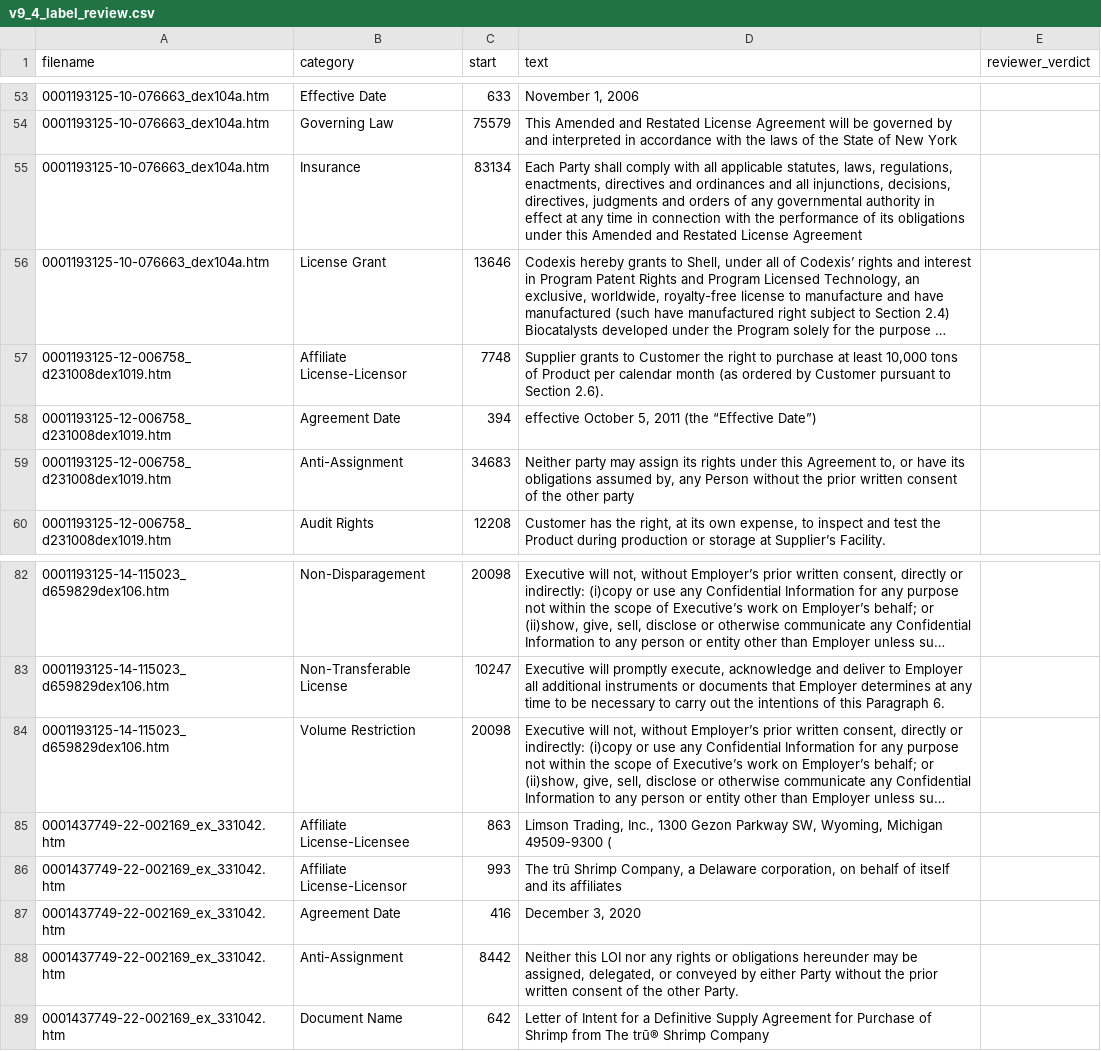
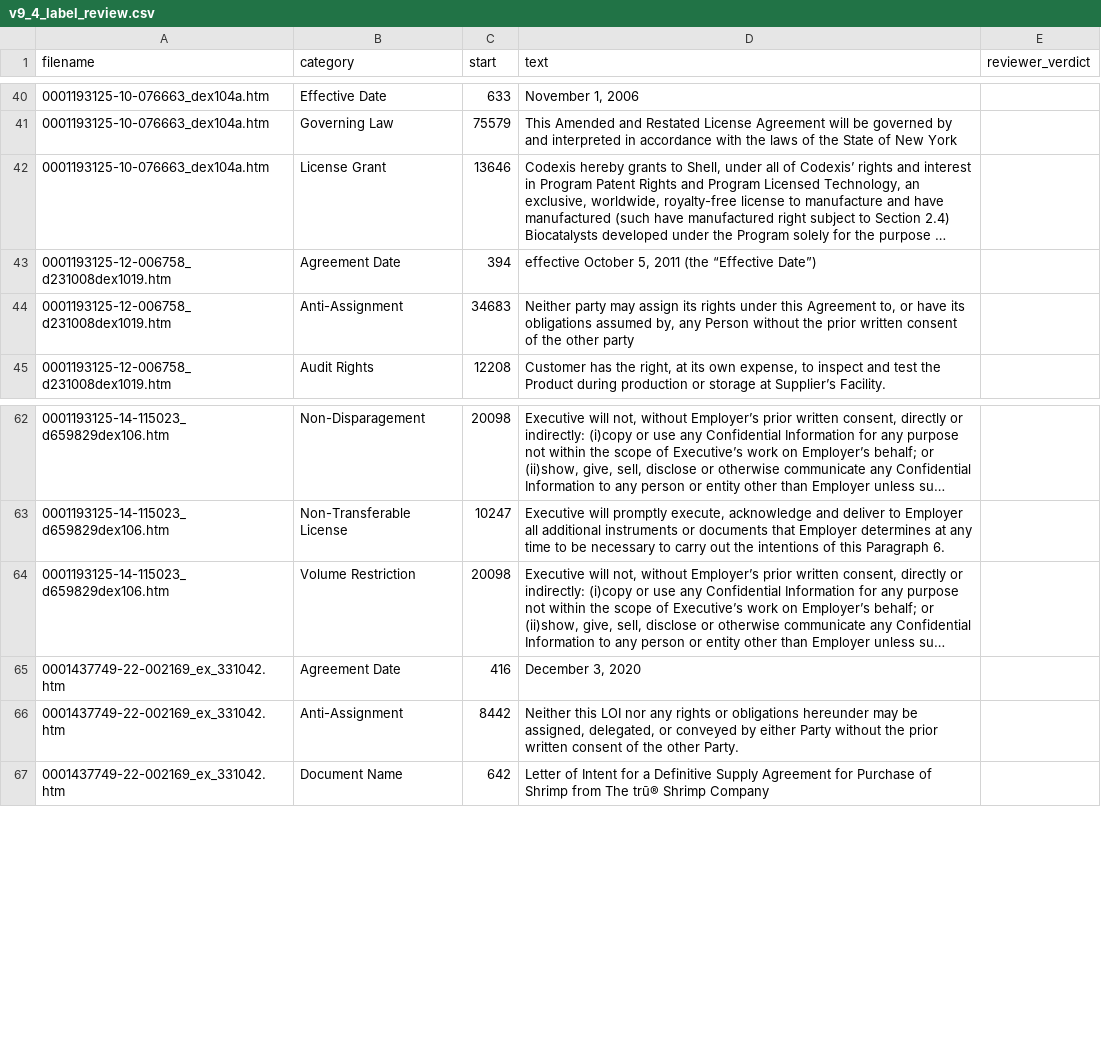
Before and after one commit to Exios66/Mailroom-Corpus-EDA, a CSV file: docs/reports/audits/v9_4_label_review.csv, drawn as a sheet; only a part is shown, gaps mark what is left out; long unchanged cells end in …; removed rows and columns are numbered as before the commit, all else as after; the diff covers the shown part only; the diff names each change by its address in the sheet, - before the commit and + after, or states it on an @@ line.

```diff
--- a/docs/reports/audits/v9_4_label_review.csv
+++ b/docs/reports/audits/v9_4_label_review.csv
-row 55: 0001193125-10-076663_dex104a.htm | Insurance | 83134 | Each Party shall comply with all applicable statutes, laws, regulations, enactments, directives and ordinances and all injunctions, decisions, directives, judgments and orders of any governmental authority in effect at any time in connection with the performance of its obligations under this Amended and Restated License Agreement
-row 57: 0001193125-12-006758_d231008dex1019.htm | Affiliate License-Licensor | 7748 | Supplier grants to Customer the right to purchase at least 10,000 tons of Product per calendar month (as ordered by Customer pursuant to Section 2.6).
-row 85: 0001437749-22-002169_ex_331042.htm | Affiliate License-Licensee | 863 | Limson Trading, Inc., 1300 Gezon Parkway SW, Wyoming, Michigan 49509-9300 (
-row 86: 0001437749-22-002169_ex_331042.htm | Affiliate License-Licensor | 993 | The trū Shrimp Company, a Delaware corporation, on behalf of itself and its affiliates
```
Also changed, not shown: 11 added rows and 24 removed rows elsewhere in this file, 8 other files.
